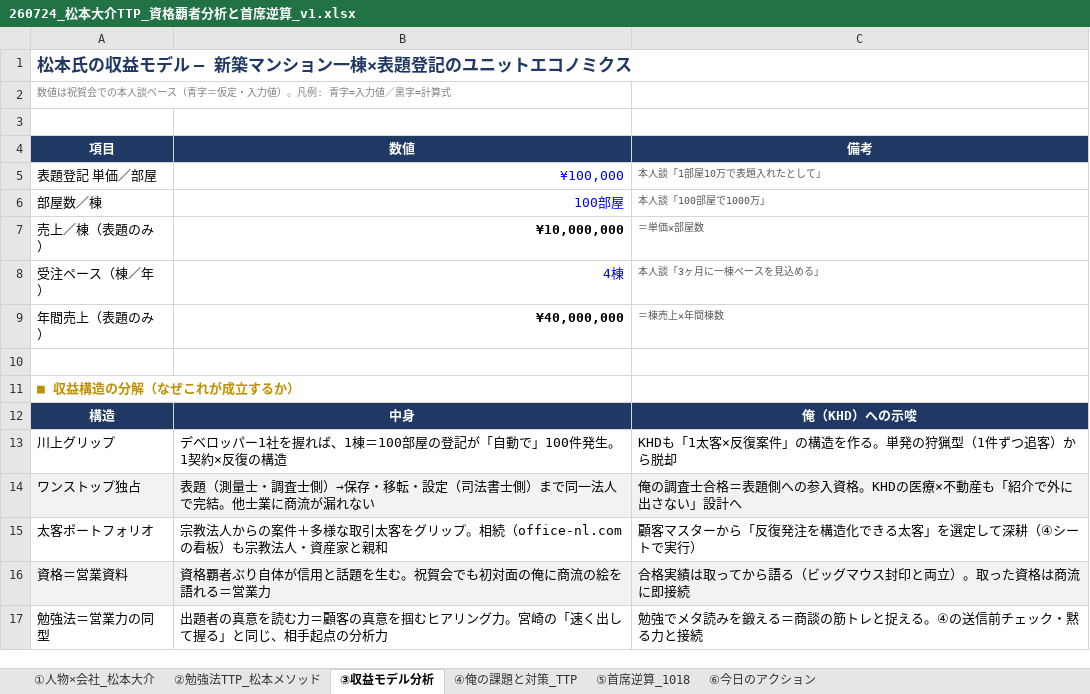
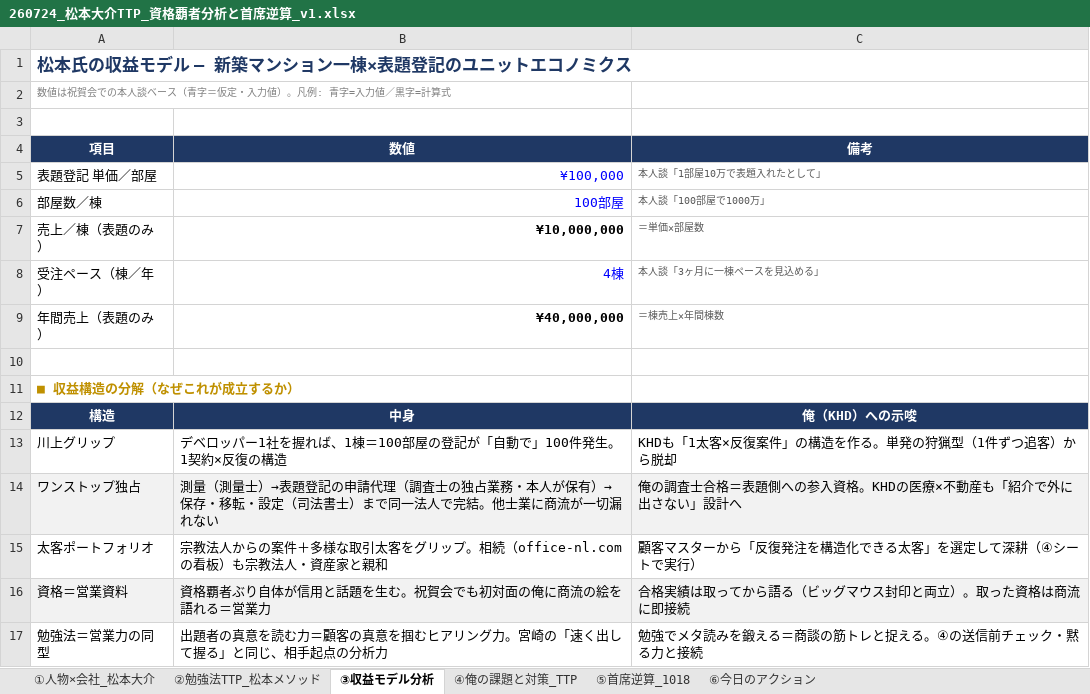
Before and after one commit to ec-seller-oss/khd_workspace, an Excel workbook: 260724_松本大介TTP_資格覇者分析と首席逆算_v1.xlsx, sheet ③収益モデル分析, drawn as a sheet; values as stored, in another font and other column widths than the file's, no borders; the diff names each change by its address in the sheet, - before the commit and + after, or states it on an @@ line.

```diff
--- a/260724_松本大介TTP_資格覇者分析と首席逆算_v1.xlsx (sheet ③収益モデル分析)
+++ b/260724_松本大介TTP_資格覇者分析と首席逆算_v1.xlsx (sheet ③収益モデル分析)
-B14 (数値): 表題（測量士・調査士側）→保存・移転・設定（司法書士側）まで同一法人で完結。他士業に商流が漏れない
+B14 (数値): 測量（測量士）→表題登記の申請代理（調査士の独占業務・本人が保有）→保存・移転・設定（司法書士）まで同一法人で完結。他士業に商流が一切漏れない
```
Also changed, not shown: sheet ①人物×会社_松本大介, sheet ②勉強法TTP_松本メソッド, sheet ⑤首席逆算_1018, 2 other files.
